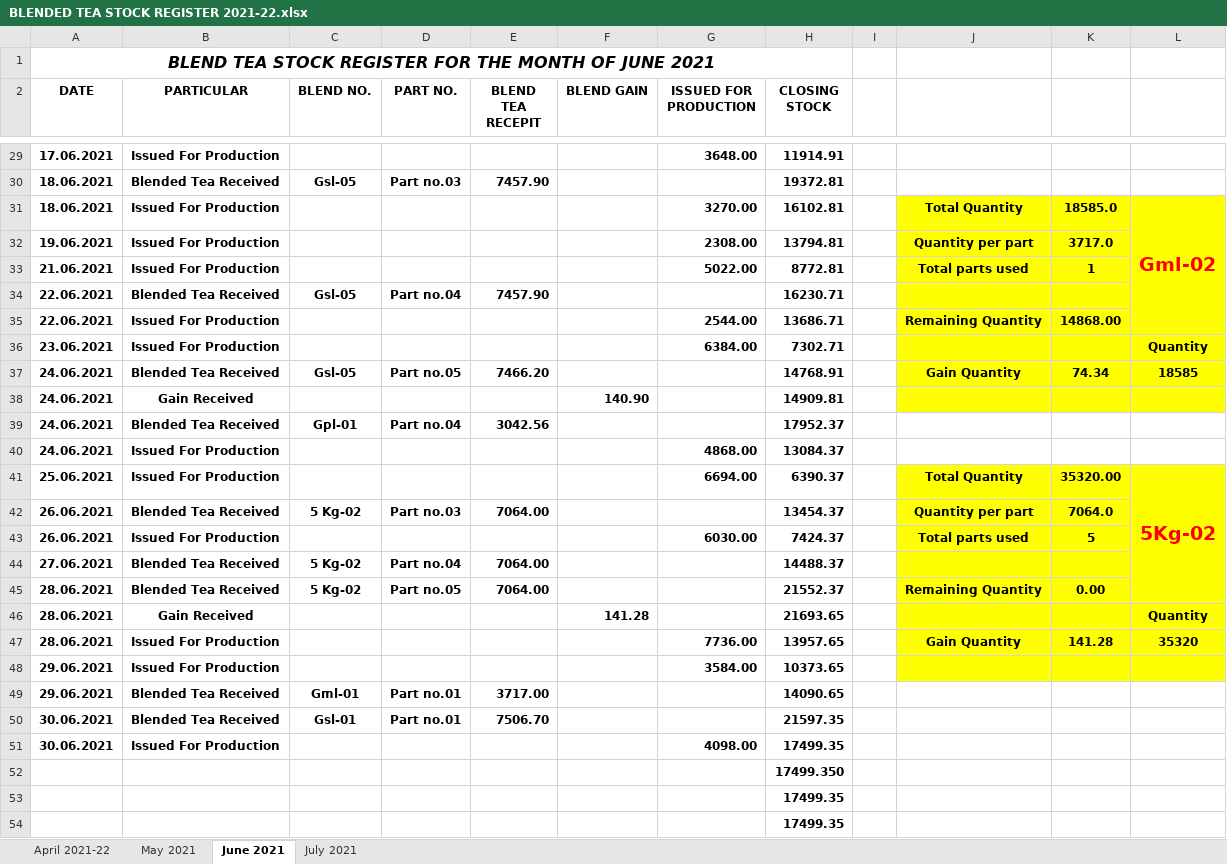
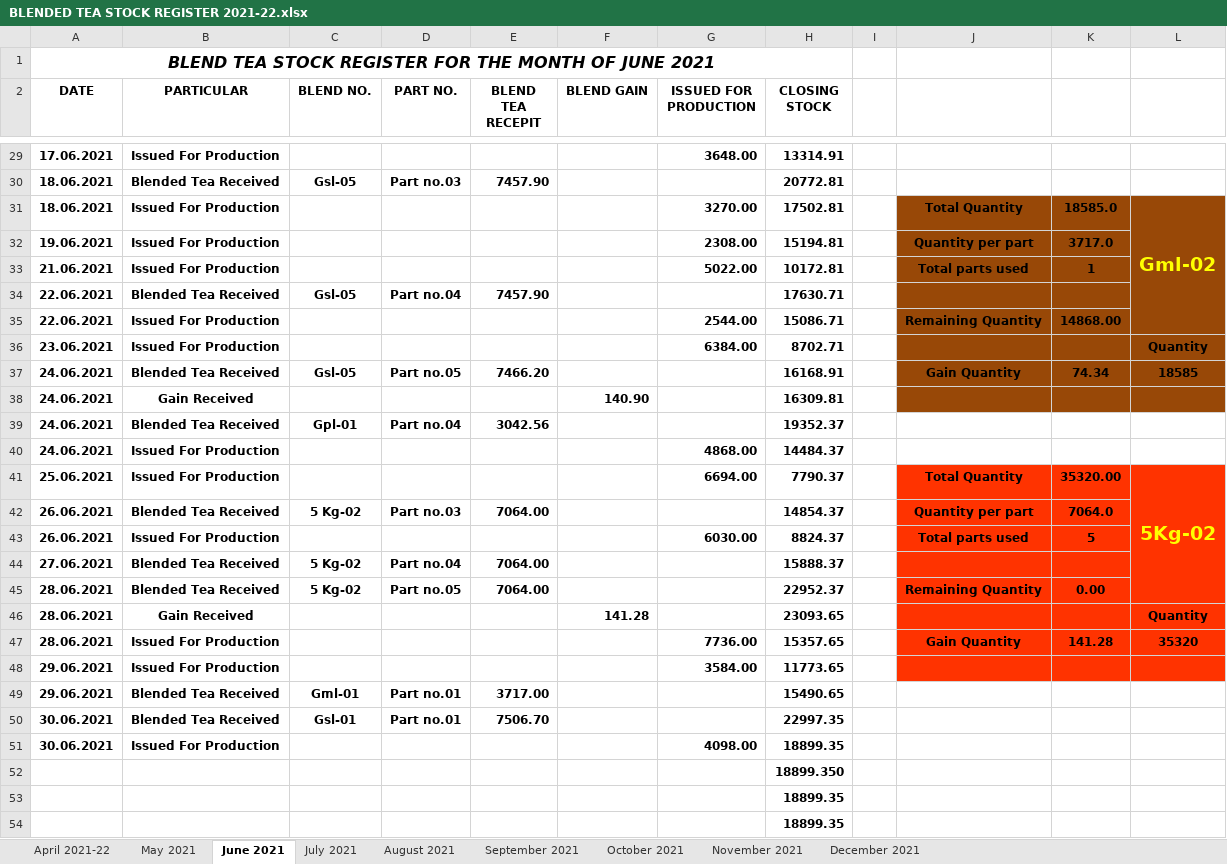
Before and after one commit to TusharPanja15/excel, an Excel workbook: BLENDED TEA STOCK REGISTER 2021-22.xlsx, sheet June 2021, drawn as a sheet; only a part is shown, gaps mark what is left out; values as stored, in another font and other column widths than the file's, no borders; the diff covers the shown part only; the diff names each change by its address in the sheet, - before the commit and + after, or states it on an @@ line.

```diff
--- a/BLENDED TEA STOCK REGISTER 2021-22.xlsx (sheet June 2021)
+++ b/BLENDED TEA STOCK REGISTER 2021-22.xlsx (sheet June 2021)
+sheet tab: August 2021
+sheet tab: September 2021
+sheet tab: October 2021
+sheet tab: November 2021
+sheet tab: December 2021
-H29 (CLOSING STOCK): 11914.91
+H29 (CLOSING STOCK): 13314.91
-H30 (CLOSING STOCK): 19372.81
+H30 (CLOSING STOCK): 20772.81
-H31 (CLOSING STOCK): 16102.81
+H31 (CLOSING STOCK): 17502.81
-J31:L38 fill: #FFFF00
+J31:L38 fill: #984807
-L31 text colour: #FF0000
+L31 text colour: #FFFF00
-H32 (CLOSING STOCK): 13794.81
+H32 (CLOSING STOCK): 15194.81
-H33 (CLOSING STOCK): 8772.81
+H33 (CLOSING STOCK): 10172.81
-H34 (CLOSING STOCK): 16230.71
+H34 (CLOSING STOCK): 17630.71
-H35 (CLOSING STOCK): 13686.71
+H35 (CLOSING STOCK): 15086.71
-H36 (CLOSING STOCK): 7302.71
+H36 (CLOSING STOCK): 8702.71
-H37 (CLOSING STOCK): 14768.91
+H37 (CLOSING STOCK): 16168.91
-H38 (CLOSING STOCK): 14909.81
+H38 (CLOSING STOCK): 16309.81
-H39 (CLOSING STOCK): 17952.37
+H39 (CLOSING STOCK): 19352.37
-H40 (CLOSING STOCK): 13084.37
+H40 (CLOSING STOCK): 14484.37
-H41 (CLOSING STOCK): 6390.37
+H41 (CLOSING STOCK): 7790.37
-J41:L48 fill: #FFFF00
+J41:L48 fill: #FF3300
-L41 text colour: #FF0000
+L41 text colour: #FFFF00
-H42 (CLOSING STOCK): 13454.37
+H42 (CLOSING STOCK): 14854.37
-H43 (CLOSING STOCK): 7424.37
+H43 (CLOSING STOCK): 8824.37
-H44 (CLOSING STOCK): 14488.37
+H44 (CLOSING STOCK): 15888.37
-H45 (CLOSING STOCK): 21552.37
+H45 (CLOSING STOCK): 22952.37
-H46 (CLOSING STOCK): 21693.65
+H46 (CLOSING STOCK): 23093.65
-H47 (CLOSING STOCK): 13957.65
+H47 (CLOSING STOCK): 15357.65
-H48 (CLOSING STOCK): 10373.65
+H48 (CLOSING STOCK): 11773.65
-H49 (CLOSING STOCK): 14090.65
+H49 (CLOSING STOCK): 15490.65
-H50 (CLOSING STOCK): 21597.35
+H50 (CLOSING STOCK): 22997.35
-H51 (CLOSING STOCK): 17499.35
+H51 (CLOSING STOCK): 18899.35
-H52 (CLOSING STOCK): 17499.350
+H52 (CLOSING STOCK): 18899.350
-H53:H54 (CLOSING STOCK): 17499.35
+H53:H54 (CLOSING STOCK): 18899.35
```
Also changed, not shown: 46 edited cells and cell formats elsewhere in this sheet, sheet July 2021, sheet May 2021, sheet April 2021-22, D.K STATEMENT -2021-22.xlsx, DAILY PRODUCTION REGISTER-2021-22.xlsx, 8 other files.
